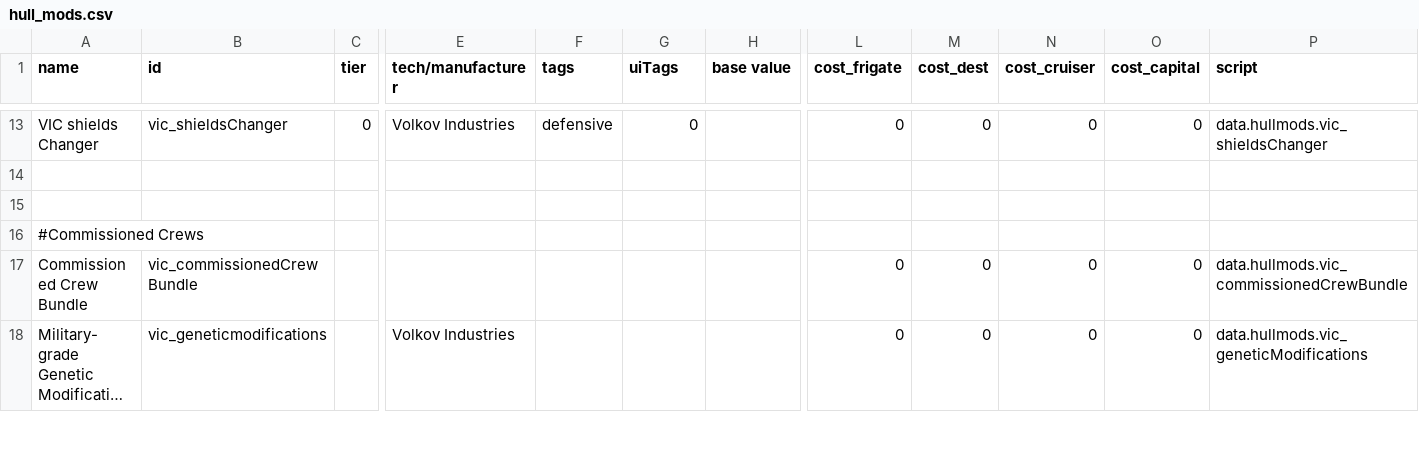
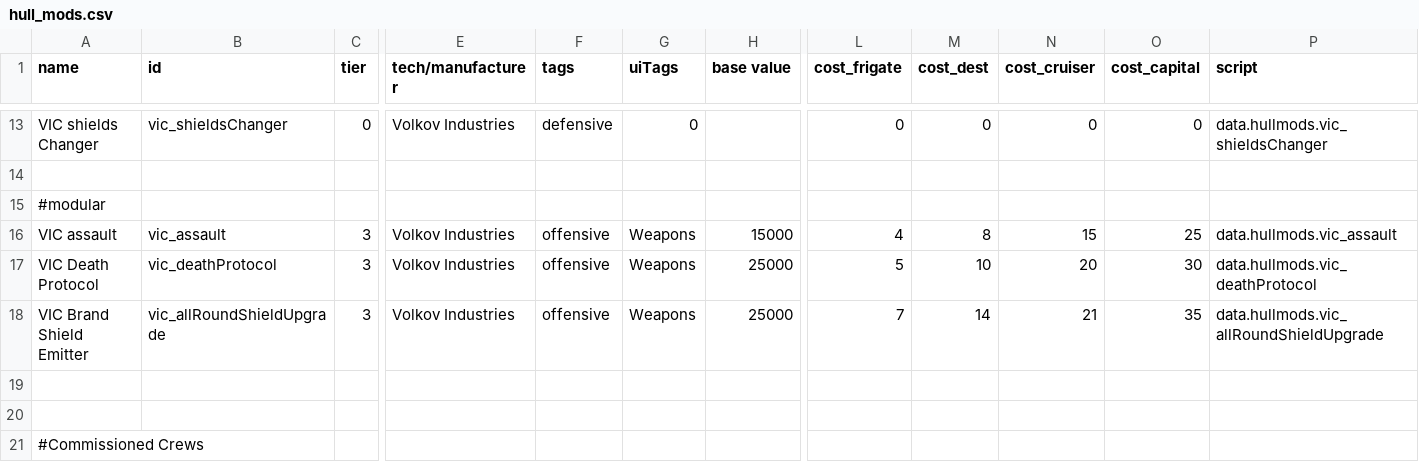
Before and after one commit to AstaratStarsector/VIC, a CSV file: VIC/data/hullmods/hull_mods.csv, drawn as a sheet; only a part is shown, gaps mark what is left out; the shorter side is filled out with more unchanged rows; long unchanged cells end in …; rows hold the shown columns only; the diff names each change by its address in the sheet, - before the commit and + after, or states it on an @@ line.

```diff
--- a/VIC/data/hullmods/hull_mods.csv
+++ b/VIC/data/hullmods/hull_mods.csv
+row 15: #modular
+row 16: VIC assault | vic_assault | 3 | Volkov Industries | offensive | Weapons | 15000 | 4 | 8 | 15 | 25 | data.hullmods.vic_assault
+row 17: VIC Death Protocol | vic_deathProtocol | 3 | Volkov Industries | offensive | Weapons | 25000 | 5 | 10 | 20 | 30 | data.hullmods.vic_deathProtocol
+row 18: VIC Brand Shield Emitter | vic_allRoundShieldUpgrade | 3 | Volkov Industries | offensive | Weapons | 25000 | 7 | 14 | 21 | 35 | data.hullmods.vic_allRoundShieldUpgrade
+row 19: (empty)
```
Also changed, not shown: VIC/data/trails/trail_data.csv, VIC/data/weapons/weapon_data.csv, 54 other files.
